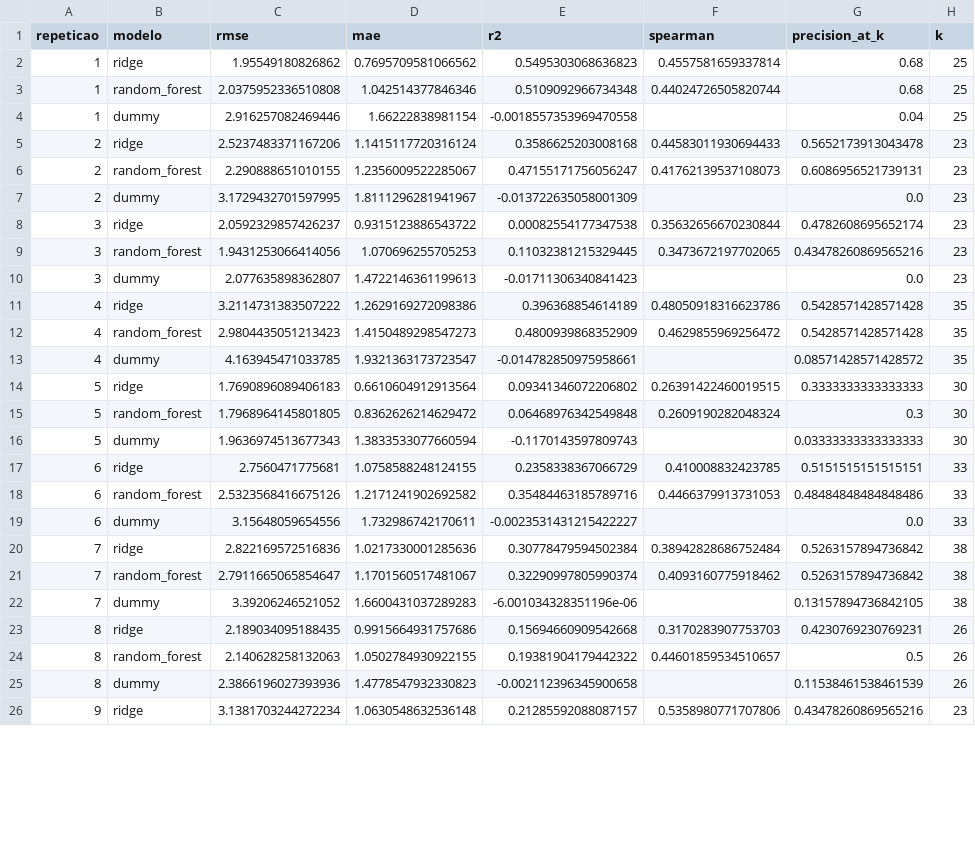
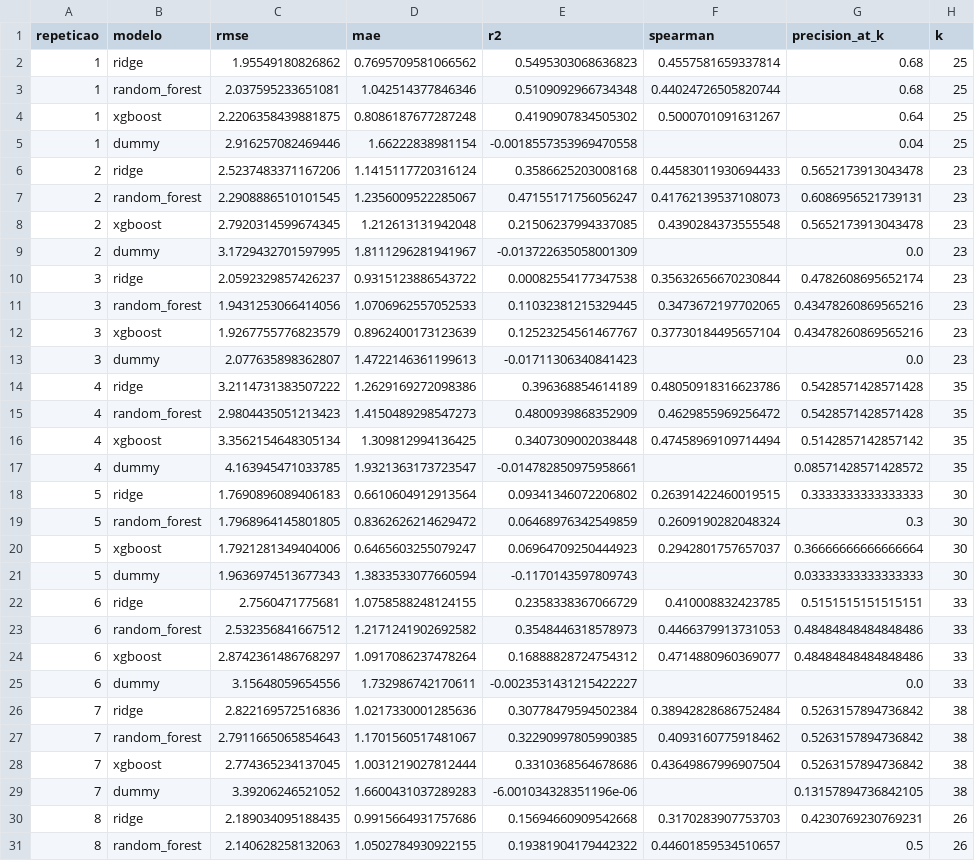
Before and after one commit to arturolivs/evasao-escolar, a CSV file: evasao-escolar/reports/metricas_cv_repetida.csv, drawn as a sheet; only a part is shown; the shorter side is filled out with more unchanged rows; the diff covers the shown part only.

```diff
--- a/evasao-escolar/reports/metricas_cv_repetida.csv
+++ b/evasao-escolar/reports/metricas_cv_repetida.csv
@@ -2,9 +2,12 @@ repeticao,modelo,rmse,mae,r2,spearman,precision_at_k,k
 1,ridge,1.95549180826862,0.7695709581066562,0.5495303068636823,0.4557581659337814,0.68,25
-1,random_forest,2.0375952336510808,1.042514377846346,0.5109092966734348,0.44024726505820744,0.68,25
+1,random_forest,2.037595233651081,1.042514377846346,0.5109092966734348,0.44024726505820744,0.68,25
+1,xgboost,2.2206358439881875,0.8086187677287248,0.4190907834505302,0.5000701091631267,0.64,25
 1,dummy,2.916257082469446,1.66222838981154,-0.0018557353969470558,,0.04,25
 2,ridge,2.5237483371167206,1.1415117720316124,0.3586625203008168,0.44583011930694433,0.5652173913043478,23
-2,random_forest,2.290888651010155,1.2356009522285067,0.47155171756056247,0.41762139537108073,0.6086956521739131,23
+2,random_forest,2.2908886510101545,1.2356009522285067,0.47155171756056247,0.41762139537108073,0.6086956521739131,23
+2,xgboost,2.7920314599674345,1.212613131942048,0.21506237994337085,0.4390284373555548,0.5652173913043478,23
 2,dummy,3.1729432701597995,1.8111296281941967,-0.013722635058001309,,0.0,23
 3,ridge,2.0592329857426237,0.9315123886543722,0.00082554177347538,0.35632656670230844,0.4782608695652174,23
-3,random_forest,1.9431253066414056,1.070696255705253,0.11032381215329445,0.3473672197702065,0.43478260869565216,23
+3,random_forest,1.9431253066414056,1.0706962557052533,0.11032381215329445,0.3473672197702065,0.43478260869565216,23
+3,xgboost,1.9267755776823579,0.8962400173123639,0.12523254561467767,0.37730184495657104,0.43478260869565216,23
 3,dummy,2.077635898362807,1.4722146361199613,-0.01711306340841423,,0.0,23
@@ -12,11 +15,15 @@ repeticao,modelo,rmse,mae,r2,spearman,precision_at_k,k
 4,random_forest,2.9804435051213423,1.4150489298547273,0.4800939868352909,0.4629855969256472,0.5428571428571428,35
+4,xgboost,3.3562154648305134,1.309812994136425,0.3407309002038448,0.47458969109714494,0.5142857142857142,35
 4,dummy,4.163945471033785,1.9321363173723547,-0.014782850975958661,,0.08571428571428572,35
 5,ridge,1.7690896089406183,0.6610604912913564,0.09341346072206802,0.26391422460019515,0.3333333333333333,30
-5,random_forest,1.7968964145801805,0.8362626214629472,0.06468976342549848,0.2609190282048324,0.3,30
+5,random_forest,1.7968964145801805,0.8362626214629472,0.06468976342549859,0.2609190282048324,0.3,30
+5,xgboost,1.7921281349404006,0.6465603255079247,0.06964709250444923,0.2942801757657037,0.36666666666666664,30
 5,dummy,1.9636974513677343,1.3833533077660594,-0.1170143597809743,,0.03333333333333333,30
 6,ridge,2.7560471775681,1.0758588248124155,0.2358338367066729,0.410008832423785,0.5151515151515151,33
-6,random_forest,2.5323568416675126,1.2171241902692582,0.35484463185789716,0.4466379913731053,0.48484848484848486,33
+6,random_forest,2.532356841667512,1.2171241902692582,0.3548446318578973,0.4466379913731053,0.48484848484848486,33
+6,xgboost,2.8742361486768297,1.0917086237478264,0.16888828724754312,0.4714880960369077,0.48484848484848486,33
 6,dummy,3.15648059654556,1.732986742170611,-0.0023531431215422227,,0.0,33
 7,ridge,2.822169572516836,1.0217330001285636,0.30778479594502384,0.38942828686752484,0.5263157894736842,38
-7,random_forest,2.7911665065854647,1.1701560517481067,0.32290997805990374,0.4093160775918462,0.5263157894736842,38
+7,random_forest,2.7911665065854643,1.1701560517481067,0.32290997805990385,0.4093160775918462,0.5263157894736842,38
+7,xgboost,2.774365234137045,1.0031219027812444,0.3310368564678686,0.43649867996907504,0.5263157894736842,38
 7,dummy,3.39206246521052,1.6600431037289283,-6.001034328351196e-06,,0.13157894736842105,38
```
Also changed, not shown: 13 added rows and 4 edited cells elsewhere in this file, 22 other files.
